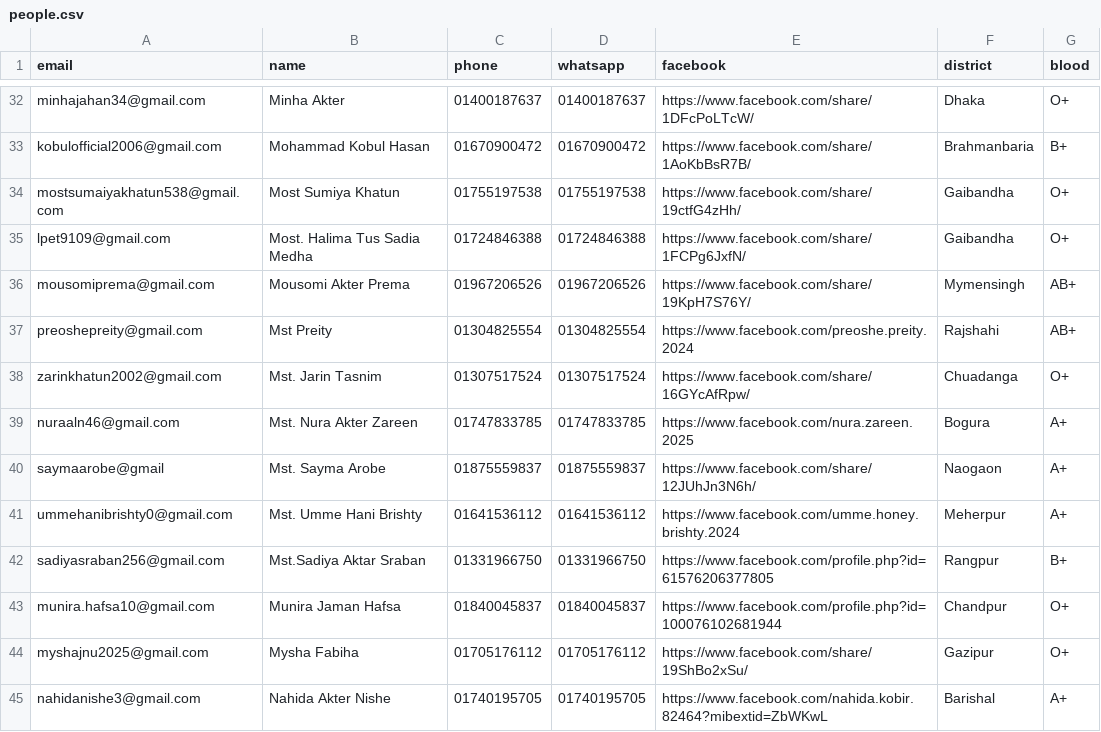
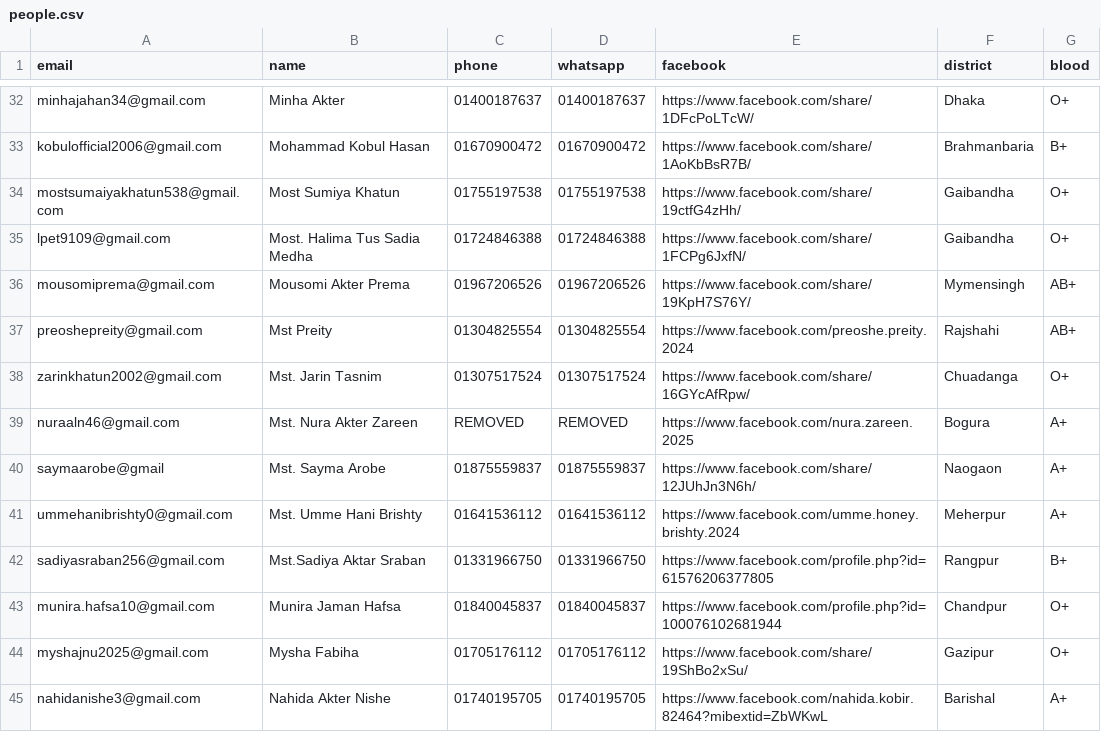
Before and after one commit to ahoshanur/precedenters, a CSV file: people.csv, drawn as a sheet; only a part is shown, gaps mark what is left out.

Commit message:
Update people.csv

```diff
--- a/people.csv
+++ b/people.csv
@@ -38,3 +38,3 @@ preoshepreity@gmail.com,Mst Preity,01304825554,01304825554,https://www.facebook.
 zarinkhatun2002@gmail.com,Mst. Jarin Tasnim,01307517524,01307517524,https://www.facebook.com/share/16GYcAfRpw/,Chuadanga,O+
-nuraaln46@gmail.com,Mst. Nura Akter Zareen,01747833785,01747833785,https://www.facebook.com/nura.zareen.2025,Bogura,A+
+nuraaln46@gmail.com,Mst. Nura Akter Zareen,REMOVED,REMOVED,https://www.facebook.com/nura.zareen.2025,Bogura,A+
 saymaarobe@gmail,Mst. Sayma Arobe,01875559837,01875559837,https://www.facebook.com/share/12JUhJn3N6h/,Naogaon,A+
```
